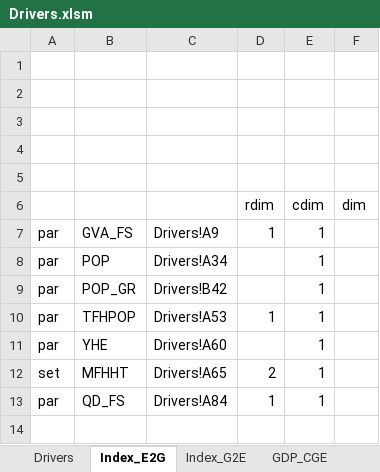
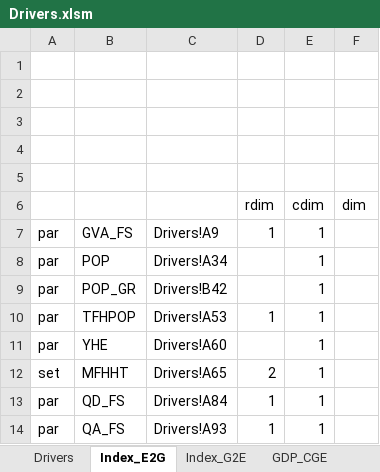
Before and after one commit to brunomerven/SATIMGE_Veda, an Excel workbook: Drivers.xlsm, sheet Index_E2G, drawn as a sheet; values as stored, in another font and other column widths than the file's, no borders; the diff names each change by its address in the sheet, - before the commit and + after, or states it on an @@ line.

```diff
--- a/Drivers.xlsm (sheet Index_E2G)
+++ b/Drivers.xlsm (sheet Index_E2G)
+row 14: par | QA_FS | Drivers!A93 | 1 | 1
```
Also changed, not shown: sheet Drivers, SATIMGE.xlsm, 8 other files.
